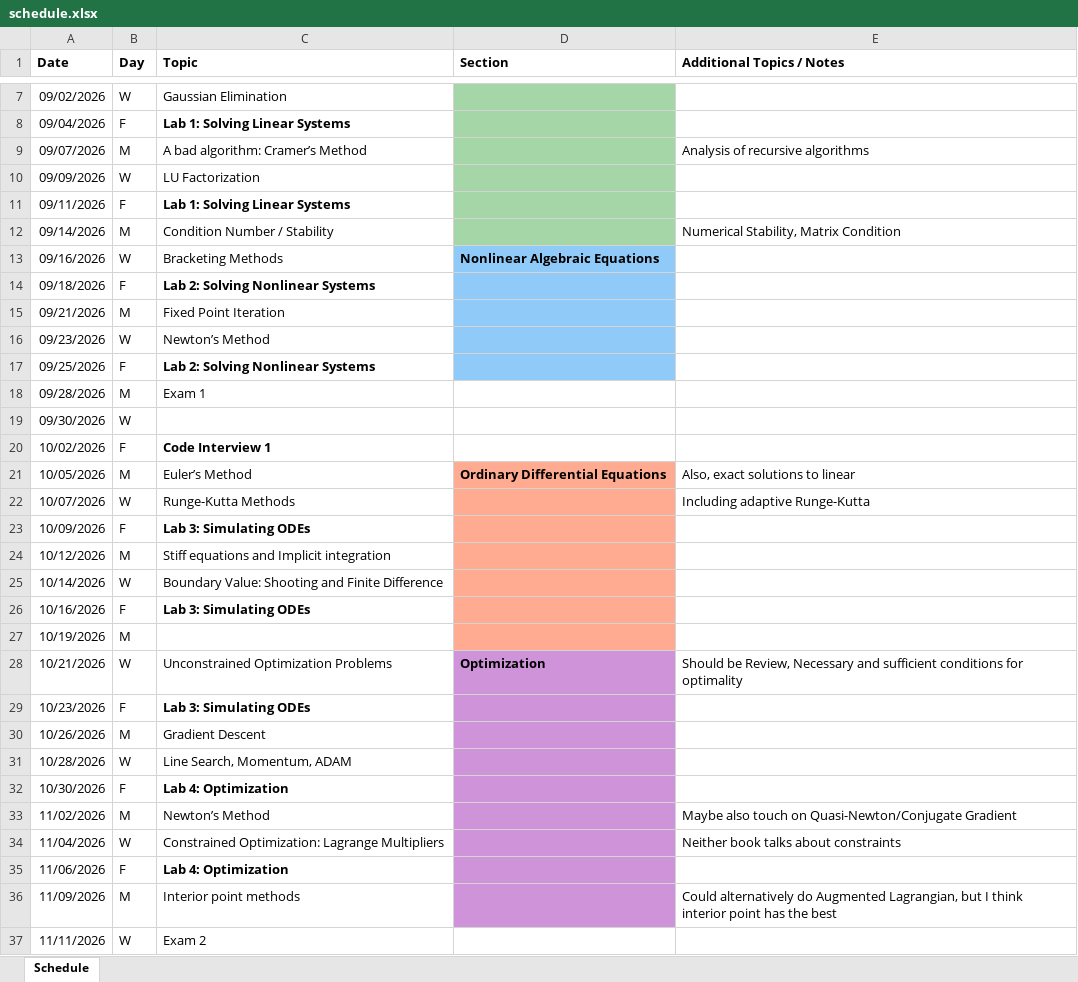
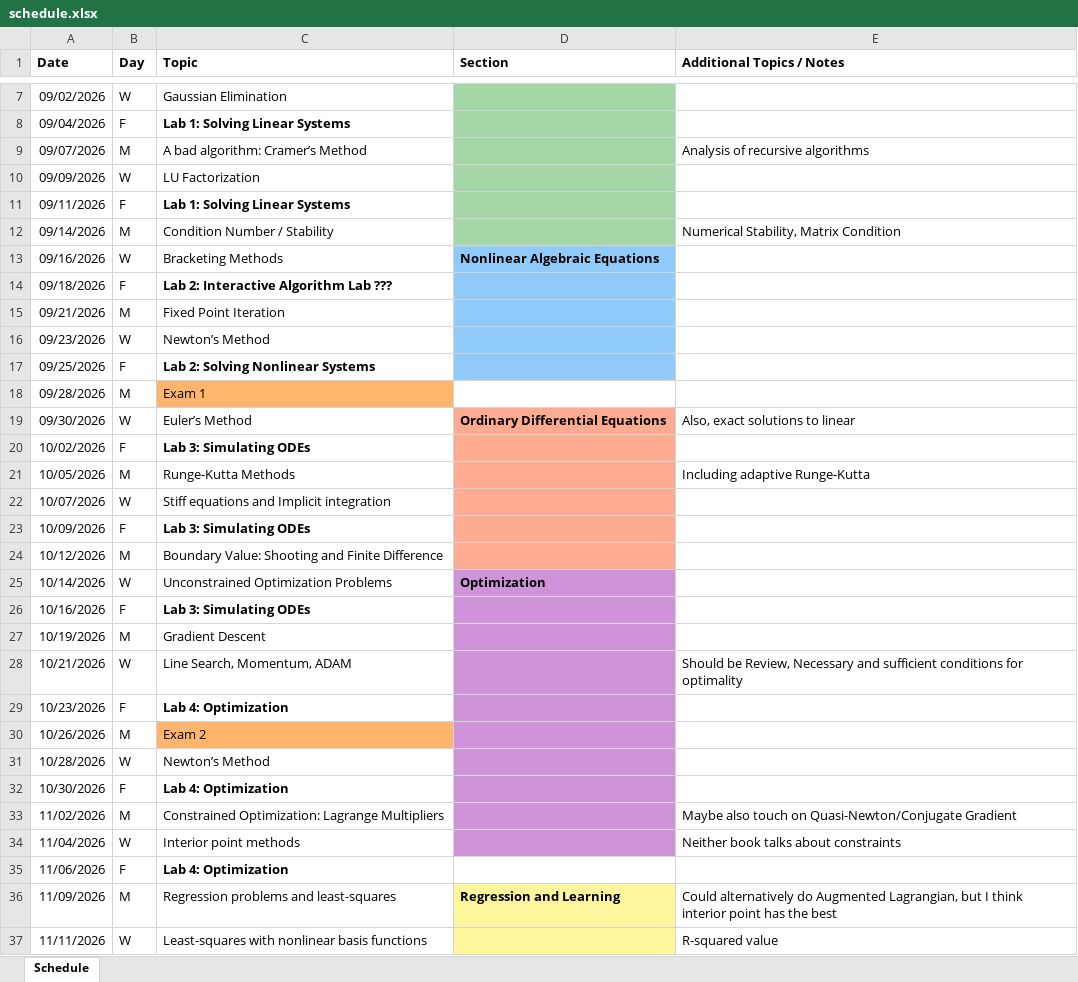
Before and after one commit to zsunberg/CU-Computational-Methods-Planning, an Excel workbook: schedule.xlsx, sheet Schedule, drawn as a sheet; only a part is shown, gaps mark what is left out; values as stored, in another font and other column widths than the file's, no borders; conditional formats not drawn; the diff covers the shown part only; the diff names each change by its address in the sheet, - before the commit and + after, or states it on an @@ line.

```diff
--- a/schedule.xlsx (sheet Schedule)
+++ b/schedule.xlsx (sheet Schedule)
-C14 (Topic): Lab 2: Solving Nonlinear Systems
+C14 (Topic): Lab 2: Interactive Algorithm Lab ???
-C18 fill: none
+C18 fill: #FFB66C
-C19 (Topic): (empty)
+C19 (Topic): Euler’s Method
-D19 (Section): (empty)
+D19 (Section): Ordinary Differential Equations
-D19:D20 fill: none
+D19:D20 fill: #FFAB91
-E19 (Additional Topics / Notes): (empty)
+E19 (Additional Topics / Notes): Also, exact solutions to linear
-C20 (Topic): Code Interview 1
+C20 (Topic): Lab 3: Simulating ODEs
-C21 (Topic): Euler’s Method
+C21 (Topic): Runge-Kutta Methods
-D21 (Section): Ordinary Differential Equations
+D21 (Section): (empty)
-E21 (Additional Topics / Notes): Also, exact solutions to linear
+E21 (Additional Topics / Notes): Including adaptive Runge-Kutta
-C22 (Topic): Runge-Kutta Methods
+C22 (Topic): Stiff equations and Implicit integration
-E22 (Additional Topics / Notes): Including adaptive Runge-Kutta
+E22 (Additional Topics / Notes): (empty)
-C24 (Topic): Stiff equations and Implicit integration
+C24 (Topic): Boundary Value: Shooting and Finite Difference
-C25 (Topic): Boundary Value: Shooting and Finite Difference
+C25 (Topic): Unconstrained Optimization Problems
-D25 (Section): (empty)
+D25 (Section): Optimization
-D25:D27 fill: #FFAB91
+D25:D27 fill: #CE93D8
-C27 (Topic): (empty)
+C27 (Topic): Gradient Descent
-C28 (Topic): Unconstrained Optimization Problems
+C28 (Topic): Line Search, Momentum, ADAM
-D28 (Section): Optimization
+D28 (Section): (empty)
-C29 (Topic): Lab 3: Simulating ODEs
+C29 (Topic): Lab 4: Optimization
-C30 (Topic): Gradient Descent
+C30 (Topic): Exam 2
-C30 fill: none
+C30 fill: #FFB66C
-C31 (Topic): Line Search, Momentum, ADAM
+C31 (Topic): Newton’s Method
-C33 (Topic): Newton’s Method
+C33 (Topic): Constrained Optimization: Lagrange Multipliers
-C34 (Topic): Constrained Optimization: Lagrange Multipliers
+C34 (Topic): Interior point methods
-D35 fill: #CE93D8
+D35 fill: none
-C36 (Topic): Interior point methods
+C36 (Topic): Regression problems and least-squares
-D36 (Section): (empty)
+D36 (Section): Regression and Learning
-D36 fill: #CE93D8
+D36 fill: #FFF59D
-C37 (Topic): Exam 2
+C37 (Topic): Least-squares with nonlinear basis functions
-D37 fill: none
+D37 fill: #FFF59D
-E37 (Additional Topics / Notes): (empty)
+E37 (Additional Topics / Notes): R-squared value
```
Also changed, not shown: 9 edited cells and cell formats elsewhere in this sheet, 2 other files.
